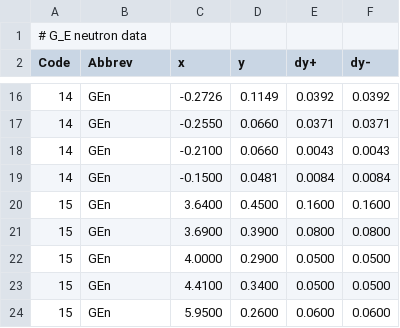
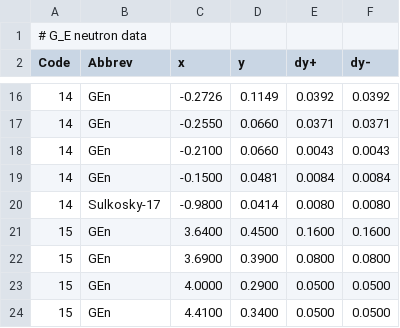
Before and after one commit to Mezek/datalock, a CSV file: nucleons/dataNeutronElectric.csv, drawn as a sheet; only a part is shown, gaps mark what is left out; the shorter side is filled out with more unchanged rows.

```diff
--- a/nucleons/dataNeutronElectric.csv
+++ b/nucleons/dataNeutronElectric.csv
@@ -19,2 +19,3 @@ Code,Abbrev,x,y,dy+,dy-
 14,GEn,-0.1500,0.0481,0.0084,0.0084
+14,Sulkosky-17,-0.9800,0.0414,0.0080,0.0080
 15,GEn,3.6400,0.4500,0.1600,0.1600
```
Also changed, not shown: src/data_sources.csv, 1 other file.
